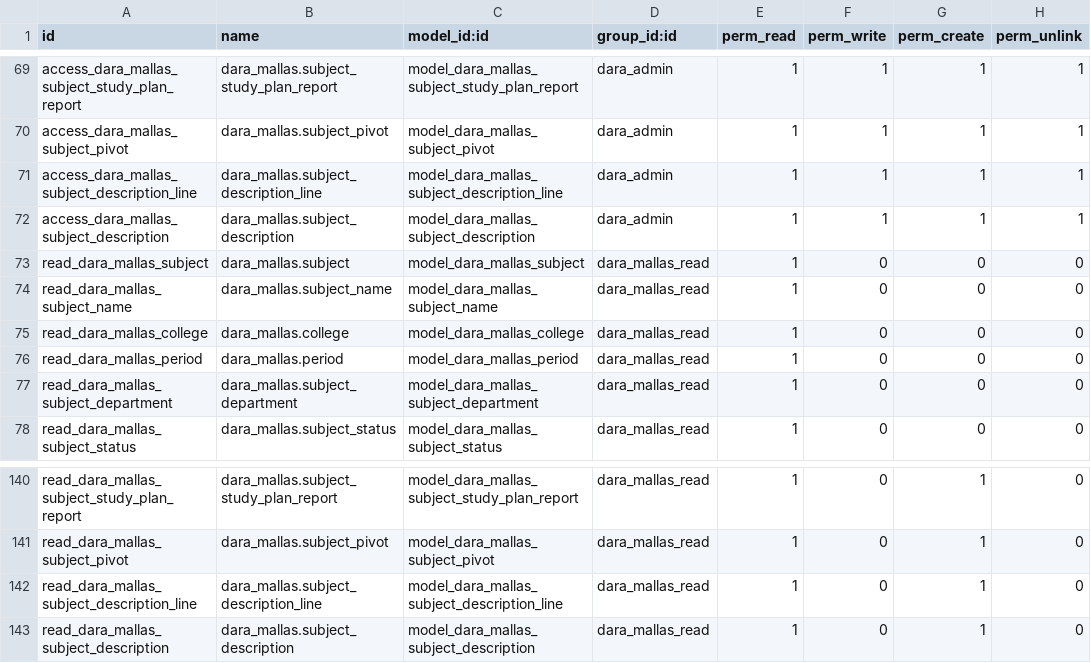
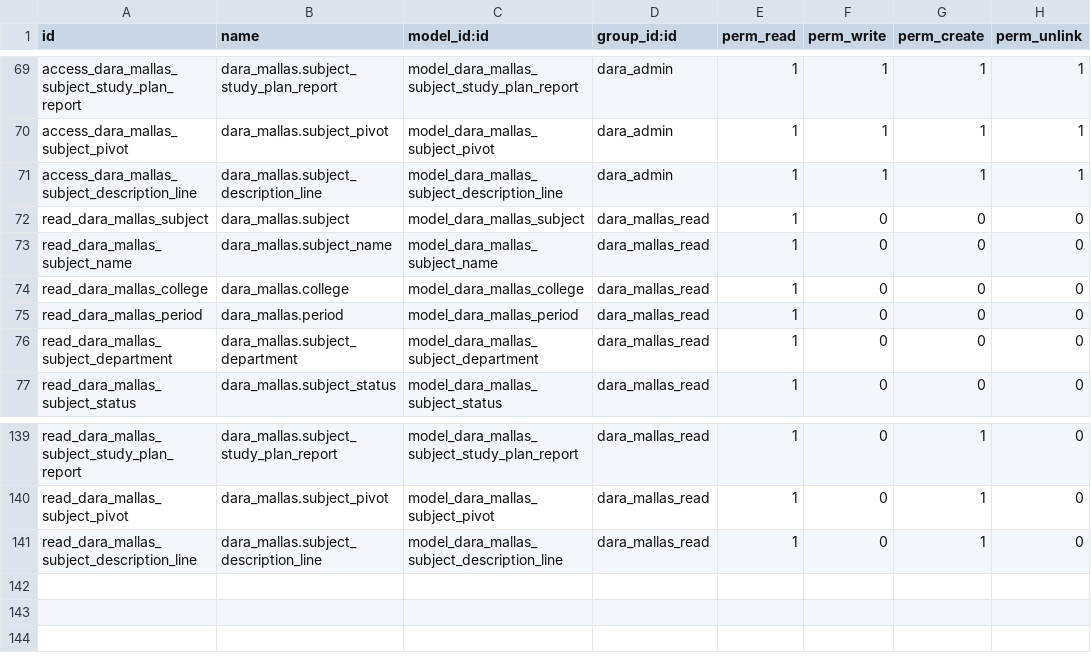
Before and after one commit to Alexander-Udla/test_dara_mallas, a CSV file: security/ir.model.access.csv, drawn as a sheet; only a part is shown, gaps mark what is left out; the diff names each change by its address in the sheet, - before the commit and + after, or states it on an @@ line.

```diff
--- a/security/ir.model.access.csv
+++ b/security/ir.model.access.csv
-row 72: access_dara_mallas_subject_description | dara_mallas.subject_description | model_dara_mallas_subject_description | dara_admin | 1 | 1 | 1 | 1
-row 143: read_dara_mallas_subject_description | dara_mallas.subject_description | model_dara_mallas_subject_description | dara_mallas_read | 1 | 0 | 1 | 0
```
Also changed, not shown: 2 other files.
